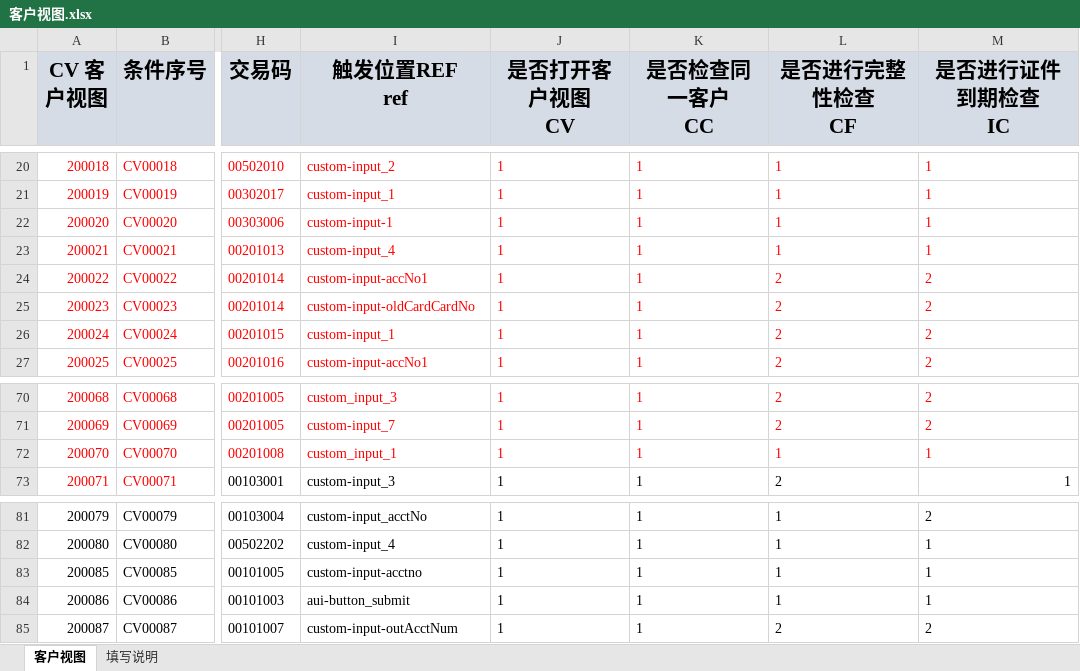
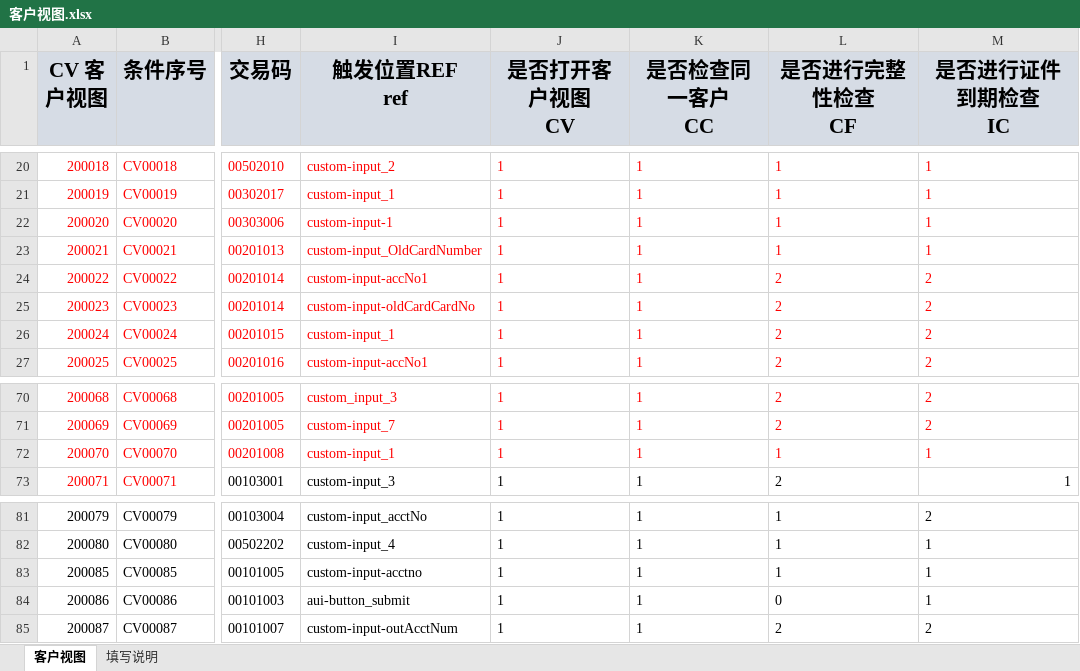
Before and after one commit to somebody2012/node-excel, an Excel workbook: src/customerView/客户视图.xlsx, sheet 客户视图, drawn as a sheet; only a part is shown, gaps mark what is left out; values as stored, in another font and other column widths than the file's, no borders; the diff names each change by its address in the sheet, - before the commit and + after, or states it on an @@ line.

```diff
--- a/src/customerView/客户视图.xlsx (sheet 客户视图)
+++ b/src/customerView/客户视图.xlsx (sheet 客户视图)
-I23 (触发位置REF ref): custom-input_4
+I23 (触发位置REF ref): custom-input_OldCardNumber
-I72 (触发位置REF ref): custom_input_1
+I72 (触发位置REF ref): custom-input_1
-L84 (是否进行完整性检查 CF): 1
+L84 (是否进行完整性检查 CF): 0
```
Also changed, not shown: src/auth/授权规则收集表汇总1.0.xlsx, src/customerInput/客户信息录入.xlsx, 32 other files.
